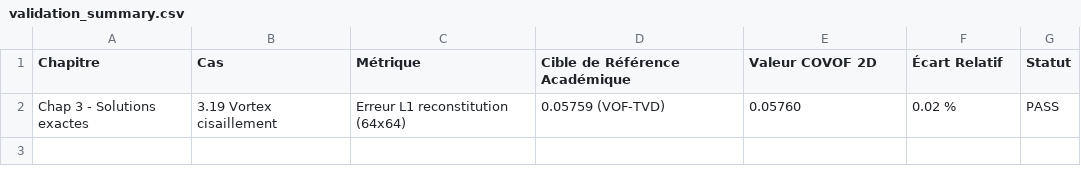
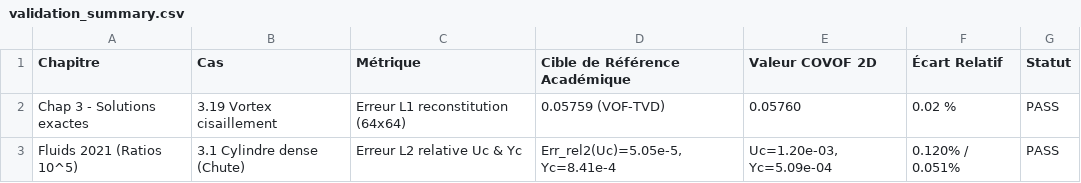
Before and after one commit to EL-I-Thiam/COVOF_2D-FORTRAN, a CSV file: validation_summary.csv, drawn as a sheet; the diff names each change by its address in the sheet, - before the commit and + after, or states it on an @@ line.

Commit message:
feat(validation): reproduction et validation du Cas 3.1 Cylindre dense (Fluids 2021)
- Ajout du cas test cases/free_fall_dense_cylinder.json (ratios rho=10^5, mu=10^10)
- Support de l'alias d'initialisation CYLINDER dans module_config.f90
- Integration du script de validation scripts/verify_dense_cylinder.py
- Traces de comparaison duale et exact analytique dans docs/figures/
- Mise a jour du guide de validation docs/VALIDATION_GUIDE.md, .tex, .pdf
- Conservation de masse 99.9987%, Err_rel2(Yc)=5.09e-4, Err_rel2(Uc)=1.20e-3

```diff
--- a/validation_summary.csv
+++ b/validation_summary.csv
+row 3: Fluids 2021 (Ratios 10^5) | 3.1 Cylindre dense (Chute) | Erreur L2 relative Uc & Yc | Err_rel2(Uc)=5.05e-5, Yc=8.41e-4 | Uc=1.20e-03, Yc=5.09e-04 | 0.120% / 0.051% | PASS
```
Also changed, not shown: 12 other files.
